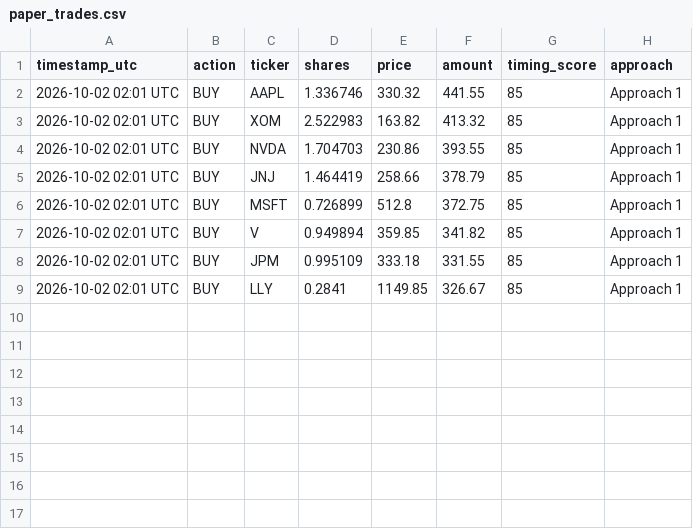
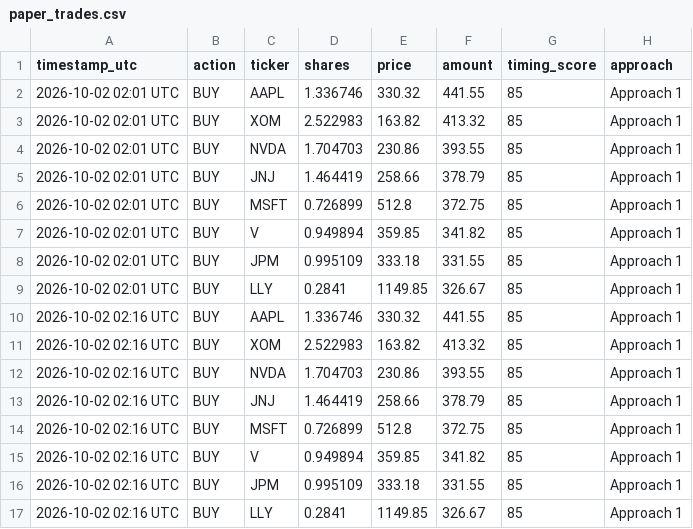
Before and after one commit to parthmalkan/Paper-Trade-US-stock, a CSV file: paper_trades.csv, drawn as a sheet; the diff names each change by its address in the sheet, - before the commit and + after, or states it on an @@ line.

Commit message:
Paper run 2026-10-02 02:16 UTC

```diff
--- a/paper_trades.csv
+++ b/paper_trades.csv
+row 10: 2026-10-02 02:16 UTC | BUY | AAPL | 1.336746 | 330.32 | 441.55 | 85 | Approach 1
+row 11: 2026-10-02 02:16 UTC | BUY | XOM | 2.522983 | 163.82 | 413.32 | 85 | Approach 1
+row 12: 2026-10-02 02:16 UTC | BUY | NVDA | 1.704703 | 230.86 | 393.55 | 85 | Approach 1
+row 13: 2026-10-02 02:16 UTC | BUY | JNJ | 1.464419 | 258.66 | 378.79 | 85 | Approach 1
+row 14: 2026-10-02 02:16 UTC | BUY | MSFT | 0.726899 | 512.8 | 372.75 | 85 | Approach 1
+row 15: 2026-10-02 02:16 UTC | BUY | V | 0.949894 | 359.85 | 341.82 | 85 | Approach 1
+row 16: 2026-10-02 02:16 UTC | BUY | JPM | 0.995109 | 333.18 | 331.55 | 85 | Approach 1
+row 17: 2026-10-02 02:16 UTC | BUY | LLY | 0.2841 | 1149.85 | 326.67 | 85 | Approach 1
```
Also changed, not shown: 1 other file.
